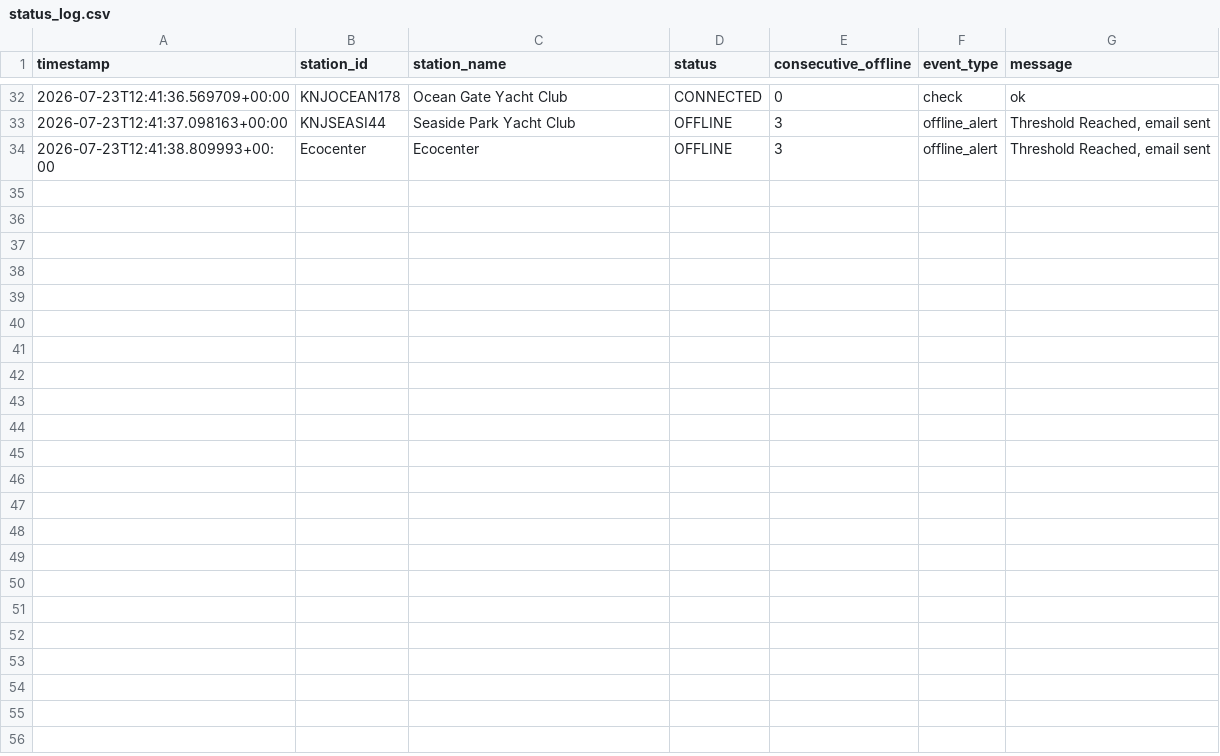
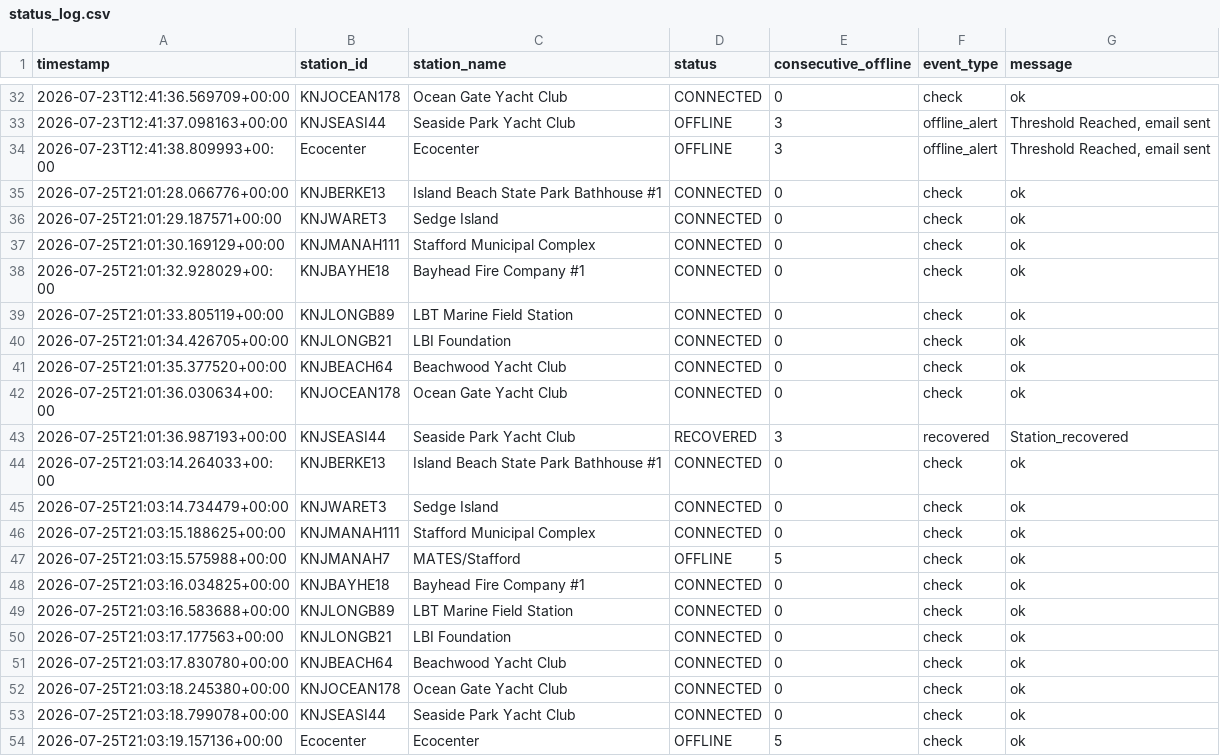
Before and after one commit to Krupamc/Weather-underground-status-scraper, a CSV file: status_log.csv, drawn as a sheet; only a part is shown, gaps mark what is left out; the diff names each change by its address in the sheet, - before the commit and + after, or states it on an @@ line.

```diff
--- a/status_log.csv
+++ b/status_log.csv
+row 35: 2026-07-25T21:01:28.066776+00:00 | KNJBERKE13 | Island Beach State Park Bathhouse #1 | CONNECTED | 0 | check | ok
+row 36: 2026-07-25T21:01:29.187571+00:00 | KNJWARET3 | Sedge Island | CONNECTED | 0 | check | ok
+row 37: 2026-07-25T21:01:30.169129+00:00 | KNJMANAH111 | Stafford Municipal Complex | CONNECTED | 0 | check | ok
+row 38: 2026-07-25T21:01:32.928029+00:00 | KNJBAYHE18 | Bayhead Fire Company #1 | CONNECTED | 0 | check | ok
+row 39: 2026-07-25T21:01:33.805119+00:00 | KNJLONGB89 | LBT Marine Field Station | CONNECTED | 0 | check | ok
+row 40: 2026-07-25T21:01:34.426705+00:00 | KNJLONGB21 | LBI Foundation | CONNECTED | 0 | check | ok
+row 41: 2026-07-25T21:01:35.377520+00:00 | KNJBEACH64 | Beachwood Yacht Club | CONNECTED | 0 | check | ok
+row 42: 2026-07-25T21:01:36.030634+00:00 | KNJOCEAN178 | Ocean Gate Yacht Club | CONNECTED | 0 | check | ok
+row 43: 2026-07-25T21:01:36.987193+00:00 | KNJSEASI44 | Seaside Park Yacht Club | RECOVERED | 3 | recovered | Station_recovered
+row 44: 2026-07-25T21:03:14.264033+00:00 | KNJBERKE13 | Island Beach State Park Bathhouse #1 | CONNECTED | 0 | check | ok
+row 45: 2026-07-25T21:03:14.734479+00:00 | KNJWARET3 | Sedge Island | CONNECTED | 0 | check | ok
+row 46: 2026-07-25T21:03:15.188625+00:00 | KNJMANAH111 | Stafford Municipal Complex | CONNECTED | 0 | check | ok
+row 47: 2026-07-25T21:03:15.575988+00:00 | KNJMANAH7 | MATES/Stafford | OFFLINE | 5 | check | ok
+row 48: 2026-07-25T21:03:16.034825+00:00 | KNJBAYHE18 | Bayhead Fire Company #1 | CONNECTED | 0 | check | ok
+row 49: 2026-07-25T21:03:16.583688+00:00 | KNJLONGB89 | LBT Marine Field Station | CONNECTED | 0 | check | ok
+row 50: 2026-07-25T21:03:17.177563+00:00 | KNJLONGB21 | LBI Foundation | CONNECTED | 0 | check | ok
+row 51: 2026-07-25T21:03:17.830780+00:00 | KNJBEACH64 | Beachwood Yacht Club | CONNECTED | 0 | check | ok
+row 52: 2026-07-25T21:03:18.245380+00:00 | KNJOCEAN178 | Ocean Gate Yacht Club | CONNECTED | 0 | check | ok
+row 53: 2026-07-25T21:03:18.799078+00:00 | KNJSEASI44 | Seaside Park Yacht Club | CONNECTED | 0 | check | ok
+row 54: 2026-07-25T21:03:19.157136+00:00 | Ecocenter | Ecocenter | OFFLINE | 5 | check | ok
```
Also changed, not shown: data/scraped_data_2026-07.csv, 6 other files.
